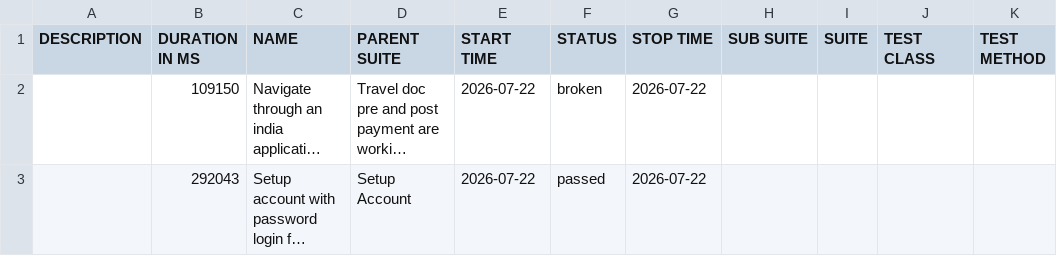
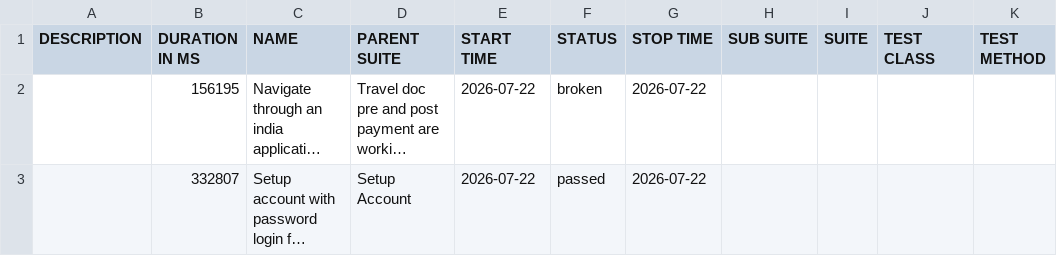
Before and after one commit to vanessagonzalez-aut/appiumQA, a CSV file: data/suites.csv, drawn as a sheet; long unchanged cells end in …; the diff names each change by its address in the sheet, - before the commit and + after, or states it on an @@ line.

```diff
--- a/data/suites.csv
+++ b/data/suites.csv
-B2 (DURATION IN MS): 109150
+B2 (DURATION IN MS): 156195
-B3 (DURATION IN MS): 292043
+B3 (DURATION IN MS): 332807
```
Also changed, not shown: 35 other files.
